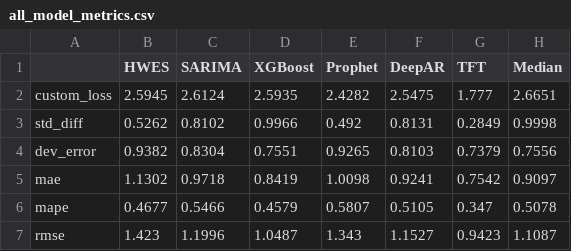
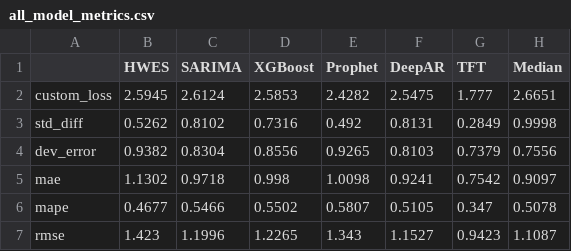
Before and after one commit to UBC-MDS/Capstone_SatCast_Trilemma, a CSV file: results/tables/all_model_metrics.csv, drawn as a sheet.

```diff
--- a/results/tables/all_model_metrics.csv
+++ b/results/tables/all_model_metrics.csv
@@ -1,7 +1,7 @@
 ,HWES,SARIMA,XGBoost,Prophet,DeepAR,TFT,Median
-custom_loss,2.5945,2.6124,2.5935,2.4282,2.5475,1.777,2.6651
-std_diff,0.5262,0.8102,0.9966,0.492,0.8131,0.2849,0.9998
-dev_error,0.9382,0.8304,0.7551,0.9265,0.8103,0.7379,0.7556
-mae,1.1302,0.9718,0.8419,1.0098,0.9241,0.7542,0.9097
-mape,0.4677,0.5466,0.4579,0.5807,0.5105,0.347,0.5078
-rmse,1.423,1.1996,1.0487,1.343,1.1527,0.9423,1.1087
+custom_loss,2.5945,2.6124,2.5853,2.4282,2.5475,1.777,2.6651
+std_diff,0.5262,0.8102,0.7316,0.492,0.8131,0.2849,0.9998
+dev_error,0.9382,0.8304,0.8556,0.9265,0.8103,0.7379,0.7556
+mae,1.1302,0.9718,0.998,1.0098,0.9241,0.7542,0.9097
+mape,0.4677,0.5466,0.5502,0.5807,0.5105,0.347,0.5078
+rmse,1.423,1.1996,1.2265,1.343,1.1527,0.9423,1.1087
```
Also changed, not shown: 13 other files.
